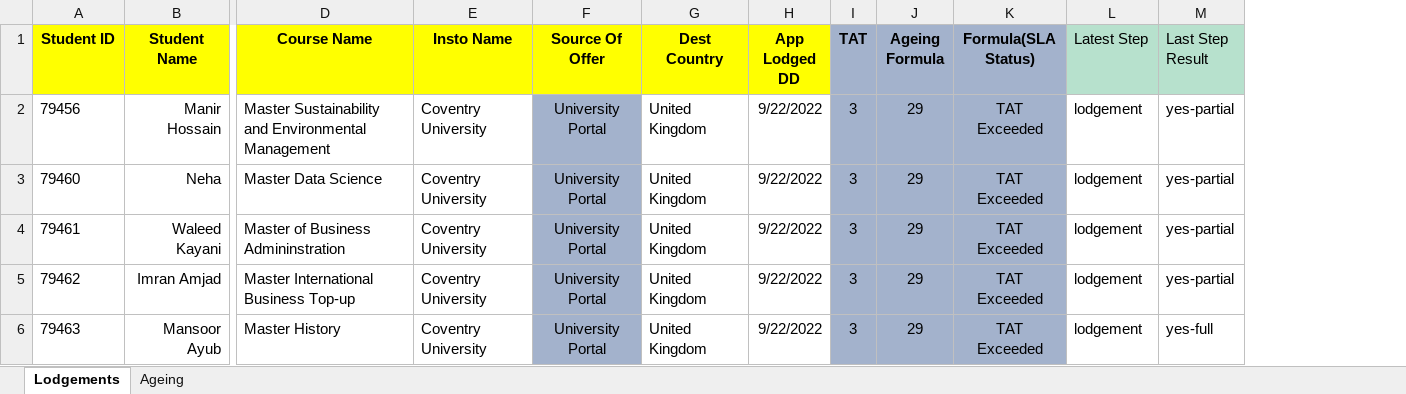
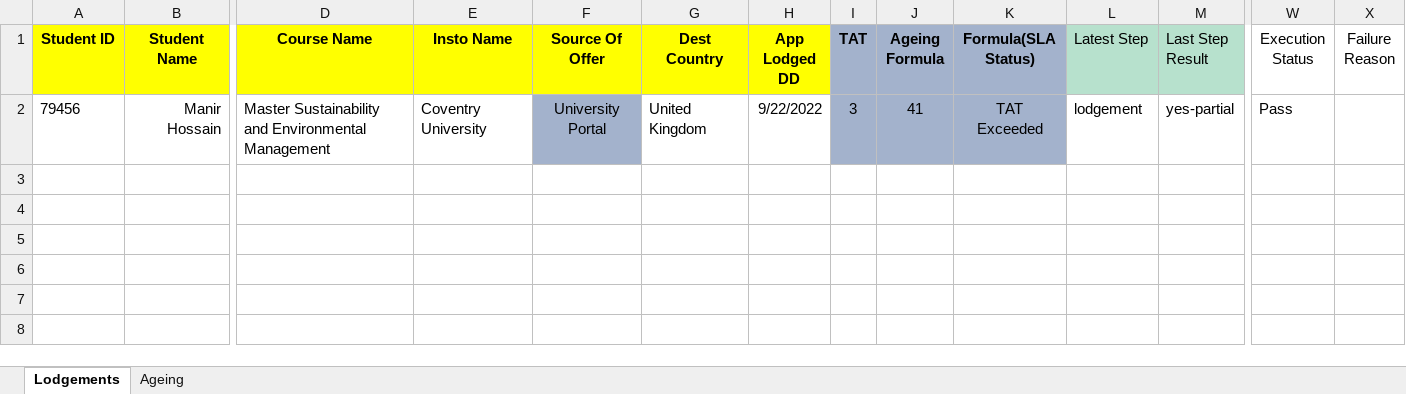
Before and after one commit to evomatix/demo, an Excel workbook: src/main/resources/Portal Check - RPA Pilot.xlsx, sheet Lodgements, drawn as a sheet; only a part is shown, gaps mark what is left out; values as stored, in another font and other column widths than the file's, no borders; conditional formats not drawn; removed rows and columns are numbered as before the commit, all else as after; rows hold the shown columns only; the diff names each change by its address in the sheet, - before the commit and + after, or states it on an @@ line.

```diff
--- a/src/main/resources/Portal Check - RPA Pilot.xlsx (sheet Lodgements)
+++ b/src/main/resources/Portal Check - RPA Pilot.xlsx (sheet Lodgements)
+column W (Execution Status), row 2: Pass
+column X (Failure Reason), empty
-J2 (Ageing Formula): 29
+J2 (Ageing Formula): 41
-row 3: 79460 | Neha | Master Data Science | Coventry University | University Portal | United Kingdom | 9/22/2022 | 3 | 29 | TAT Exceeded | lodgement | yes-partial
-row 4: 79461 | Waleed Kayani | Master of Business Admininstration | Coventry University | University Portal | United Kingdom | 9/22/2022 | 3 | 29 | TAT Exceeded | lodgement | yes-partial
-row 5: 79462 | Imran Amjad | Master International Business Top-up | Coventry University | University Portal | United Kingdom | 9/22/2022 | 3 | 29 | TAT Exceeded | lodgement | yes-partial
-row 6: 79463 | Mansoor Ayub | Master History | Coventry University | University Portal | United Kingdom | 9/22/2022 | 3 | 29 | TAT Exceeded | lodgement | yes-full
```
Also changed, not shown: 7 other files.
